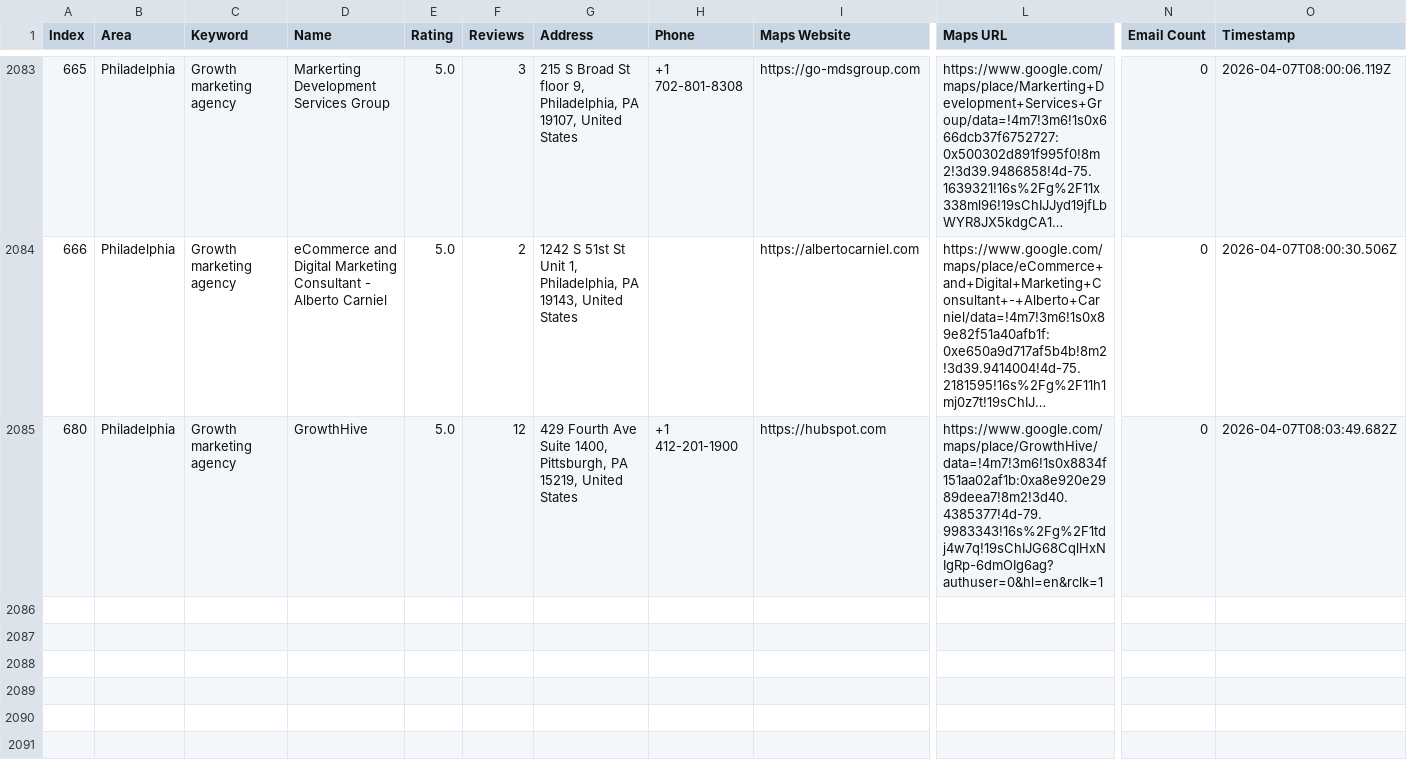
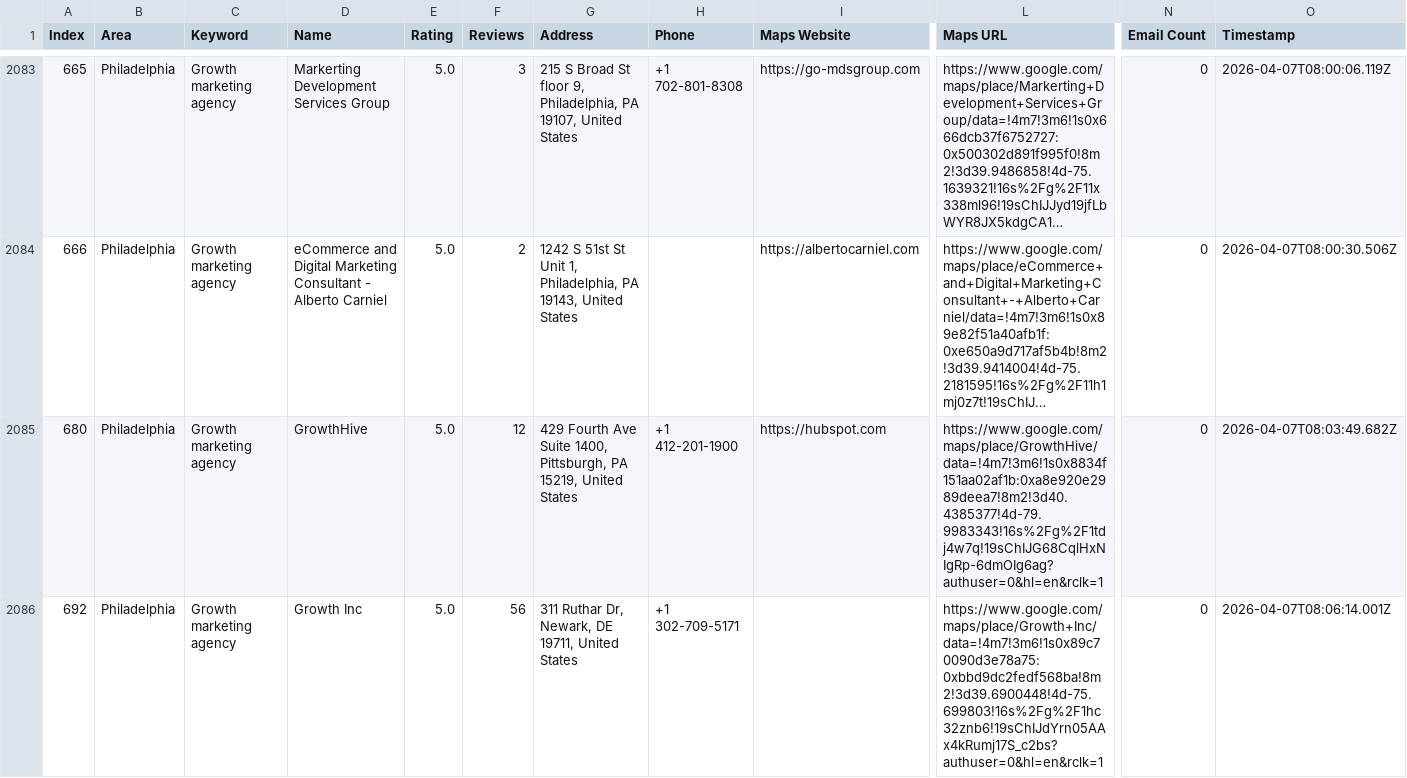
Before and after one commit to farhan281/cf-filler-with-captch-solver, a CSV file: digital_marketing_data.csv, drawn as a sheet; only a part is shown, gaps mark what is left out; long unchanged cells end in …; rows hold the shown columns only; the diff names each change by its address in the sheet, - before the commit and + after, or states it on an @@ line.

```diff
--- a/digital_marketing_data.csv
+++ b/digital_marketing_data.csv
+row 2086: 692 | Philadelphia | Growth marketing agency | Growth Inc | 5.0 | 56 | 311 Ruthar Dr, Newark, DE 19711, United States | +1 302-709-5171 |  | https://www.google.com/maps/place/Growth+Inc/data=!4m7!3m6!1s0x89c70090d3e78a75:0xbbd9dc2fedf568ba!8m2!3d39.6900448!4d-75.699803!16s%2Fg%2F1hc32znb6!19sChIJdYrn05AAx4kRumj17S_c2bs?authuser=0&hl=en&rclk=1 | 0 | 2026-04-07T08:06:14.001Z
```
Also changed, not shown: 3 other files.
